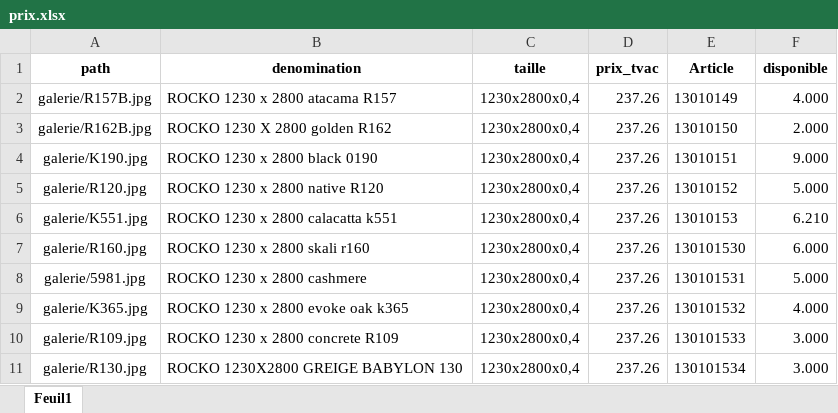
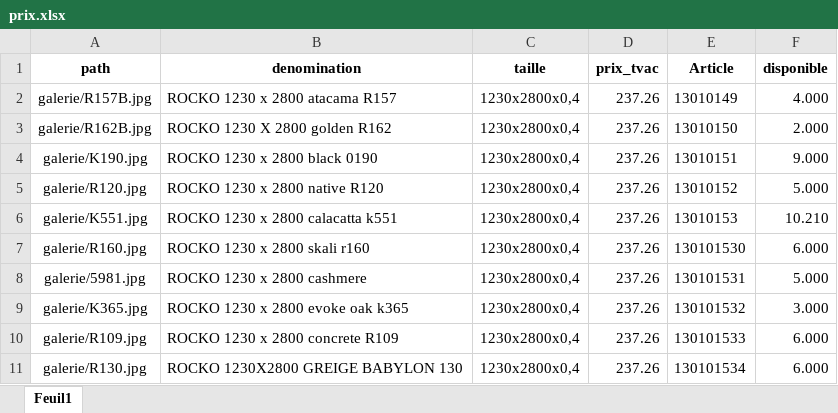
Before and after one commit to Ets-Braconnier/panneaux-rocko, an Excel workbook: prix/prix.xlsx, sheet Feuil1, drawn as a sheet; values as stored, in another font and other column widths than the file's, no borders; the diff names each change by its address in the sheet, - before the commit and + after, or states it on an @@ line.

Commit message:
Mise à jour site panneaux rocko

```diff
--- a/prix/prix.xlsx (sheet Feuil1)
+++ b/prix/prix.xlsx (sheet Feuil1)
-F6 (disponible): 6.210
+F6 (disponible): 10.210
-F9 (disponible): 4.000
+F9 (disponible): 3.000
-F10:F11 (disponible): 3.000
+F10:F11 (disponible): 6.000
```
